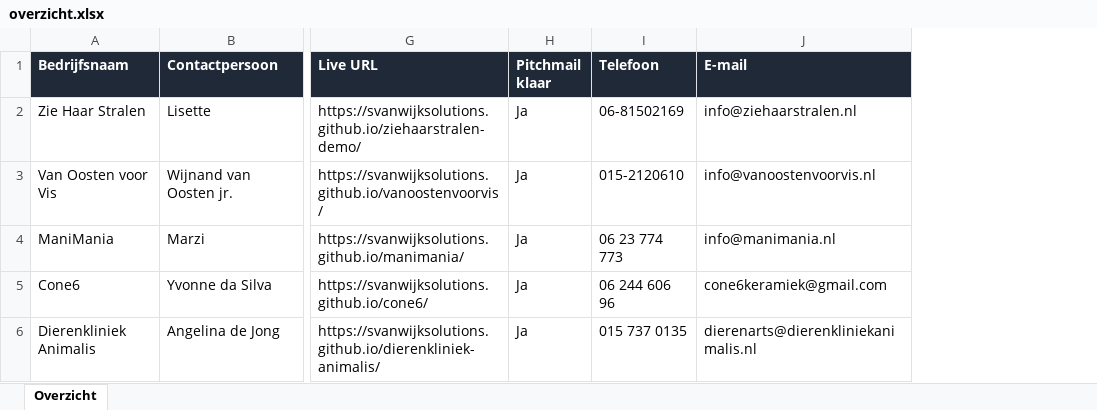
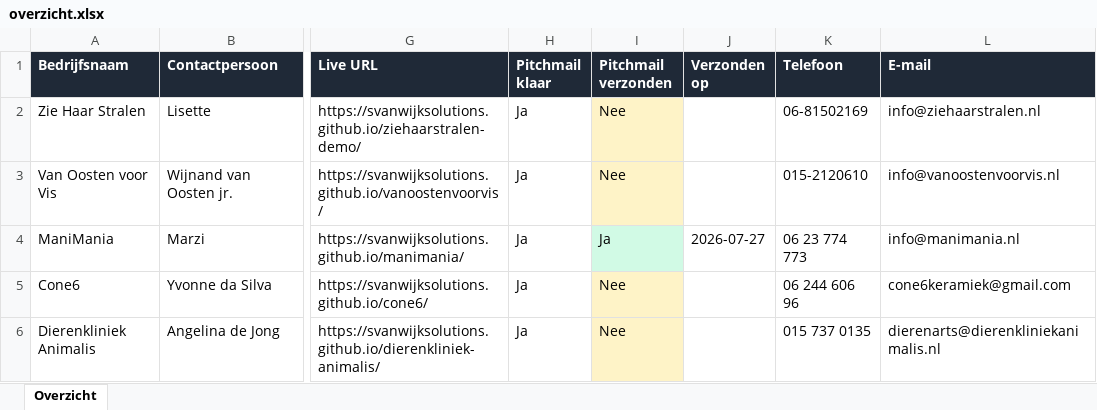
Before and after one commit to svanwijksolutions/demo-site-queue, an Excel workbook: overzicht.xlsx, sheet Overzicht, drawn as a sheet; only a part is shown, gaps mark what is left out; values as stored, in another font and other column widths than the file's, no borders; table styles not drawn; the diff names each change by its address in the sheet, - before the commit and + after, or states it on an @@ line.

```diff
--- a/overzicht.xlsx (sheet Overzicht)
+++ b/overzicht.xlsx (sheet Overzicht)
+column I (Pitchmail verzonden), rows 2-6: Nee | Nee | Ja | Nee | Nee
+column J (Verzonden op), row 4: 2026-07-27
```
Also changed, not shown: 3 other files.
